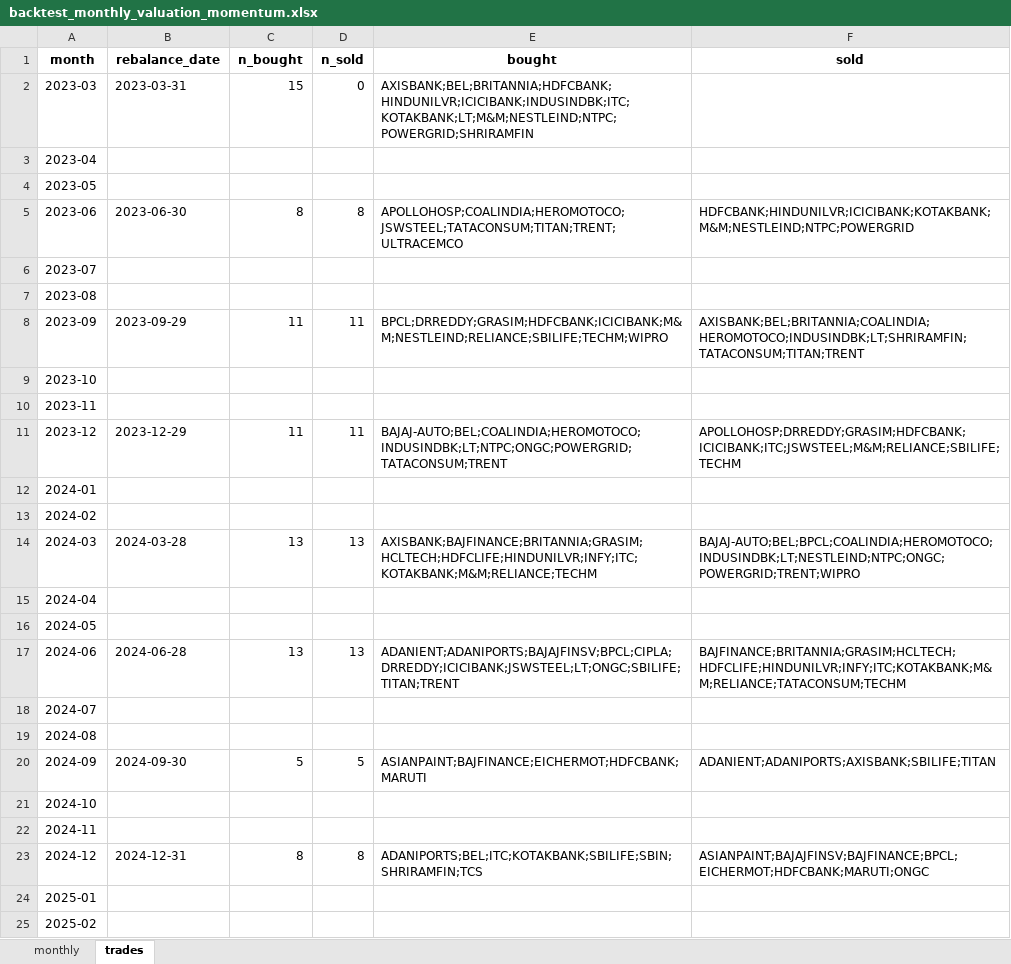
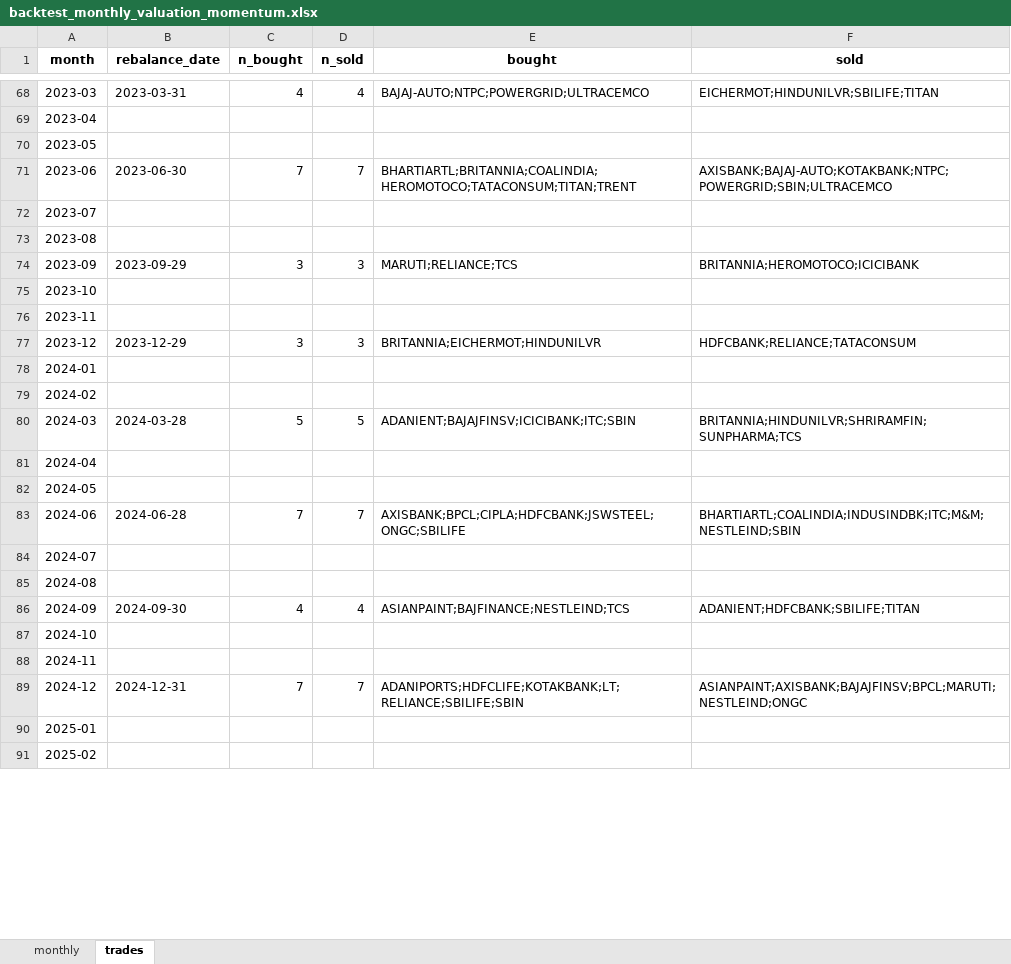
Before and after one commit to kartikey1819/Equinext-basket-momentum, an Excel workbook: equinext_baskets-main/exports/backtest_monthly_valuation_momentum.xlsx, sheet trades, drawn as a sheet; only a part is shown, gaps mark what is left out; values as stored, in another font and other column widths than the file's, no borders; addresses are those after the commit; the diff covers the shown part only; the diff names each change by its address in the sheet, - before the commit and + after, or states it on an @@ line.

```diff
--- a/equinext_baskets-main/exports/backtest_monthly_valuation_momentum.xlsx (sheet trades)
+++ b/equinext_baskets-main/exports/backtest_monthly_valuation_momentum.xlsx (sheet trades)
-C68 (n_bought): 15
+C68 (n_bought): 4
-D68 (n_sold): 0
+D68 (n_sold): 4
-E68 (bought): AXISBANK;BEL;BRITANNIA;HDFCBANK;HINDUNILVR;ICICIBANK;INDUSINDBK;ITC;KOTAKBANK;LT;M&M;NESTLEIND;NTPC;POWERGRID;SHRIRAMFIN
+E68 (bought): BAJAJ-AUTO;NTPC;POWERGRID;ULTRACEMCO
-F68 (sold): (empty)
+F68 (sold): EICHERMOT;HINDUNILVR;SBILIFE;TITAN
-C71 (n_bought): 8
+C71 (n_bought): 7
-D71 (n_sold): 8
+D71 (n_sold): 7
-E71 (bought): APOLLOHOSP;COALINDIA;HEROMOTOCO;JSWSTEEL;TATACONSUM;TITAN;TRENT;ULTRACEMCO
+E71 (bought): BHARTIARTL;BRITANNIA;COALINDIA;HEROMOTOCO;TATACONSUM;TITAN;TRENT
-F71 (sold): HDFCBANK;HINDUNILVR;ICICIBANK;KOTAKBANK;M&M;NESTLEIND;NTPC;POWERGRID
+F71 (sold): AXISBANK;BAJAJ-AUTO;KOTAKBANK;NTPC;POWERGRID;SBIN;ULTRACEMCO
-C74 (n_bought): 11
+C74 (n_bought): 3
-D74 (n_sold): 11
+D74 (n_sold): 3
-E74 (bought): BPCL;DRREDDY;GRASIM;HDFCBANK;ICICIBANK;M&M;NESTLEIND;RELIANCE;SBILIFE;TECHM;WIPRO
+E74 (bought): MARUTI;RELIANCE;TCS
-F74 (sold): AXISBANK;BEL;BRITANNIA;COALINDIA;HEROMOTOCO;INDUSINDBK;LT;SHRIRAMFIN;TATACONSUM;TITAN;TRENT
+F74 (sold): BRITANNIA;HEROMOTOCO;ICICIBANK
-C77 (n_bought): 11
+C77 (n_bought): 3
-D77 (n_sold): 11
+D77 (n_sold): 3
-E77 (bought): BAJAJ-AUTO;BEL;COALINDIA;HEROMOTOCO;INDUSINDBK;LT;NTPC;ONGC;POWERGRID;TATACONSUM;TRENT
+E77 (bought): BRITANNIA;EICHERMOT;HINDUNILVR
-F77 (sold): APOLLOHOSP;DRREDDY;GRASIM;HDFCBANK;ICICIBANK;ITC;JSWSTEEL;M&M;RELIANCE;SBILIFE;TECHM
+F77 (sold): HDFCBANK;RELIANCE;TATACONSUM
-C80 (n_bought): 13
+C80 (n_bought): 5
-D80 (n_sold): 13
+D80 (n_sold): 5
-E80 (bought): AXISBANK;BAJFINANCE;BRITANNIA;GRASIM;HCLTECH;HDFCLIFE;HINDUNILVR;INFY;ITC;KOTAKBANK;M&M;RELIANCE;TECHM
+E80 (bought): ADANIENT;BAJAJFINSV;ICICIBANK;ITC;SBIN
-F80 (sold): BAJAJ-AUTO;BEL;BPCL;COALINDIA;HEROMOTOCO;INDUSINDBK;LT;NESTLEIND;NTPC;ONGC;POWERGRID;TRENT;WIPRO
+F80 (sold): BRITANNIA;HINDUNILVR;SHRIRAMFIN;SUNPHARMA;TCS
-C83 (n_bought): 13
+C83 (n_bought): 7
-D83 (n_sold): 13
+D83 (n_sold): 7
-E83 (bought): ADANIENT;ADANIPORTS;BAJAJFINSV;BPCL;CIPLA;DRREDDY;ICICIBANK;JSWSTEEL;LT;ONGC;SBILIFE;TITAN;TRENT
+E83 (bought): AXISBANK;BPCL;CIPLA;HDFCBANK;JSWSTEEL;ONGC;SBILIFE
-F83 (sold): BAJFINANCE;BRITANNIA;GRASIM;HCLTECH;HDFCLIFE;HINDUNILVR;INFY;ITC;KOTAKBANK;M&M;RELIANCE;TATACONSUM;TECHM
+F83 (sold): BHARTIARTL;COALINDIA;INDUSINDBK;ITC;M&M;NESTLEIND;SBIN
-C86 (n_bought): 5
+C86 (n_bought): 4
-D86 (n_sold): 5
+D86 (n_sold): 4
-E86 (bought): ASIANPAINT;BAJFINANCE;EICHERMOT;HDFCBANK;MARUTI
+E86 (bought): ASIANPAINT;BAJFINANCE;NESTLEIND;TCS
-F86 (sold): ADANIENT;ADANIPORTS;AXISBANK;SBILIFE;TITAN
+F86 (sold): ADANIENT;HDFCBANK;SBILIFE;TITAN
-C89 (n_bought): 8
+C89 (n_bought): 7
-D89 (n_sold): 8
+D89 (n_sold): 7
-E89 (bought): ADANIPORTS;BEL;ITC;KOTAKBANK;SBILIFE;SBIN;SHRIRAMFIN;TCS
+E89 (bought): ADANIPORTS;HDFCLIFE;KOTAKBANK;LT;RELIANCE;SBILIFE;SBIN
-F89 (sold): ASIANPAINT;BAJAJFINSV;BAJFINANCE;BPCL;EICHERMOT;HDFCBANK;MARUTI;ONGC
+F89 (sold): ASIANPAINT;AXISBANK;BAJAJFINSV;BPCL;MARUTI;NESTLEIND;ONGC
```
Also changed, not shown: 66 added rows and 26 edited cells elsewhere in this sheet, sheet monthly, 16 other files.
